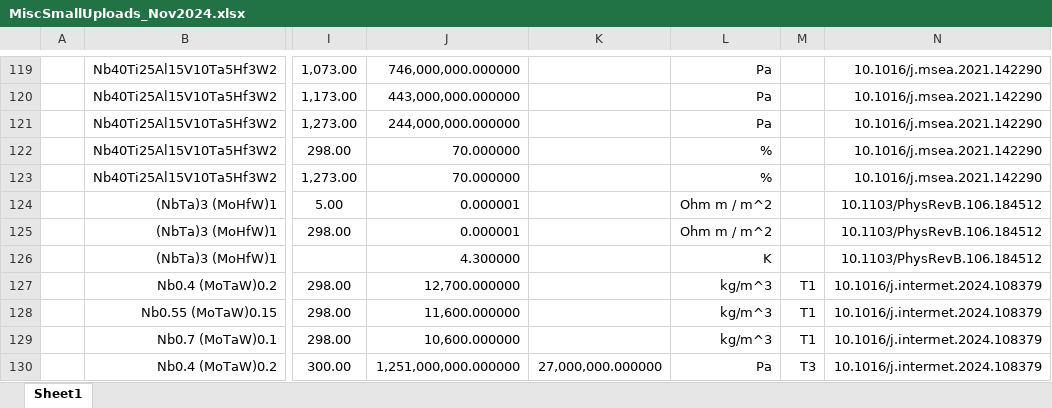
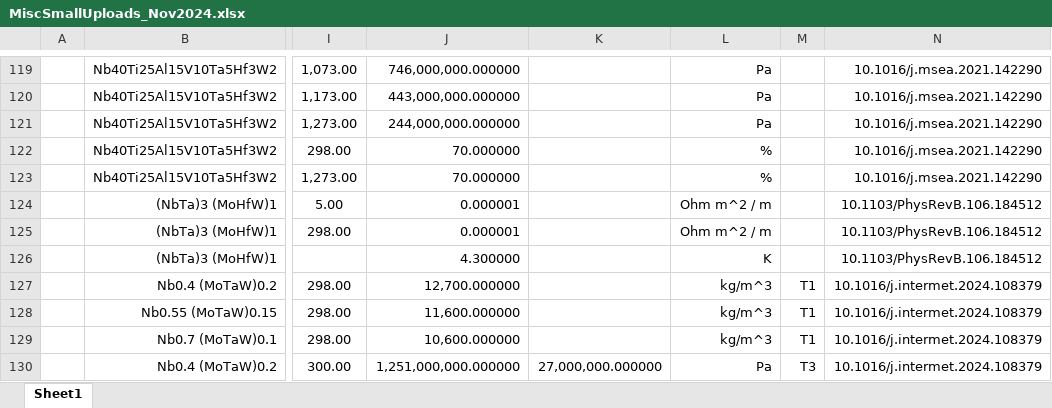
Before and after one commit to amkrajewski/ULTERA-contribute-amkrajewski, an Excel workbook: MiscSmallUploads_Nov2024.xlsx, sheet Sheet1, drawn as a sheet; only a part is shown, gaps mark what is left out; values as stored, in another font and other column widths than the file's, no borders; the diff names each change by its address in the sheet, - before the commit and + after, or states it on an @@ line.

Commit message:
- adjust 2 electrical resistivity units (no data changes)

```diff
--- a/MiscSmallUploads_Nov2024.xlsx (sheet Sheet1)
+++ b/MiscSmallUploads_Nov2024.xlsx (sheet Sheet1)
-L124:L125: Ohm m / m^2
+L124:L125: Ohm m^2 / m
```
